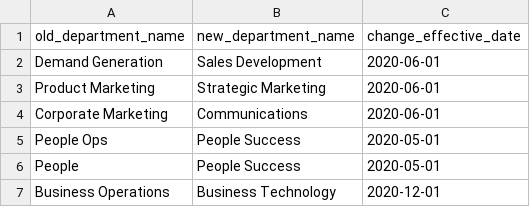
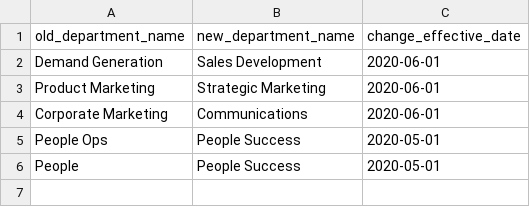
Before and after one commit to ktopcuoglu/gitlab-dbt-analytics, a CSV file: transform/snowflake-dbt/data/department_name_changes.csv, drawn as a sheet.

Commit message:
removing department name change

```diff
--- a/transform/snowflake-dbt/data/department_name_changes.csv
+++ b/transform/snowflake-dbt/data/department_name_changes.csv
@@ -6,2 +6 @@ People Ops, People Success, 2020-05-01
 People, People Success, 2020-05-01
-Business Operations, Business Technology, 2020-12-01
```
